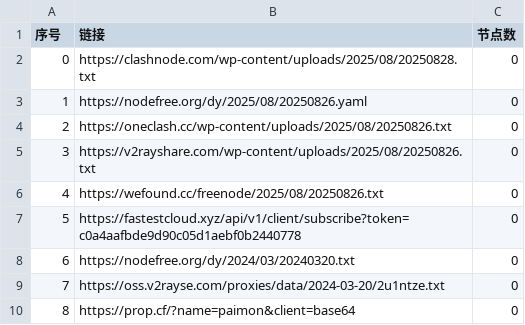
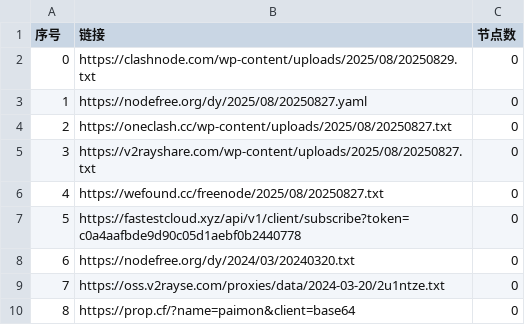
Before and after one commit to liuhtt/AutoMergePublicNodes, a CSV file: list_result.csv, drawn as a sheet; only a part is shown.

```diff
--- a/list_result.csv
+++ b/list_result.csv
@@ -1,7 +1,7 @@
 序号,链接,节点数
-0,https://clashnode.com/wp-content/uploads/2025/08/20250828.txt,0
-1,https://nodefree.org/dy/2025/08/20250826.yaml,0
-2,https://oneclash.cc/wp-content/uploads/2025/08/20250826.txt,0
-3,https://v2rayshare.com/wp-content/uploads/2025/08/20250826.txt,0
-4,https://wefound.cc/freenode/2025/08/20250826.txt,0
+0,https://clashnode.com/wp-content/uploads/2025/08/20250829.txt,0
+1,https://nodefree.org/dy/2025/08/20250827.yaml,0
+2,https://oneclash.cc/wp-content/uploads/2025/08/20250827.txt,0
+3,https://v2rayshare.com/wp-content/uploads/2025/08/20250827.txt,0
+4,https://wefound.cc/freenode/2025/08/20250827.txt,0
 5,https://fastestcloud.xyz/api/v1/client/subscribe?token=c0a4aafbde9d90c05d1aebf0b2440778,0
```
Also changed, not shown: 4 other files.
